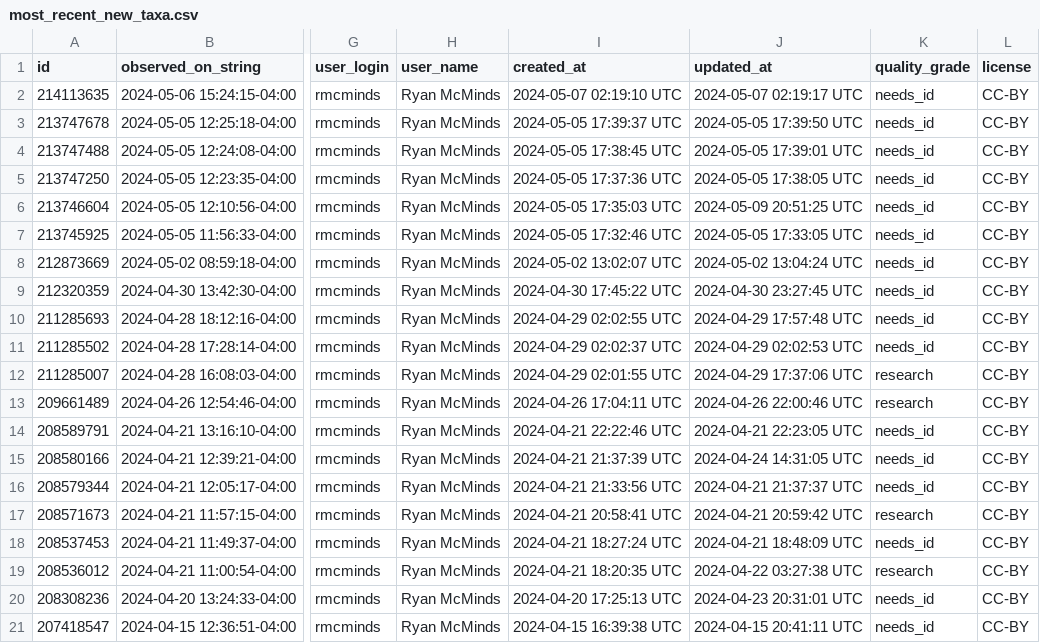
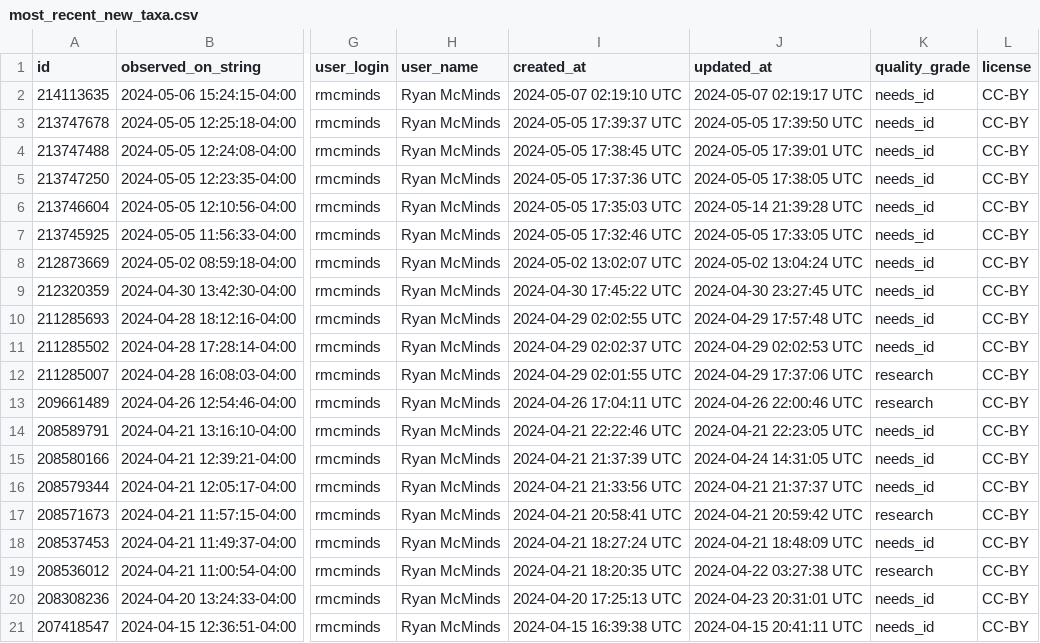
Before and after one commit to rmcminds/merdemicrobes, a CSV file: _data/most_recent_new_taxa.csv, drawn as a sheet; only a part is shown, gaps mark what is left out; the diff names each change by its address in the sheet, - before the commit and + after, or states it on an @@ line.

Commit message:
automated Github Actions data update

```diff
--- a/_data/most_recent_new_taxa.csv
+++ b/_data/most_recent_new_taxa.csv
-J6 (updated_at): 2024-05-09 20:51:25 UTC
+J6 (updated_at): 2024-05-14 21:39:28 UTC
```
Also changed, not shown: 1 other file.
